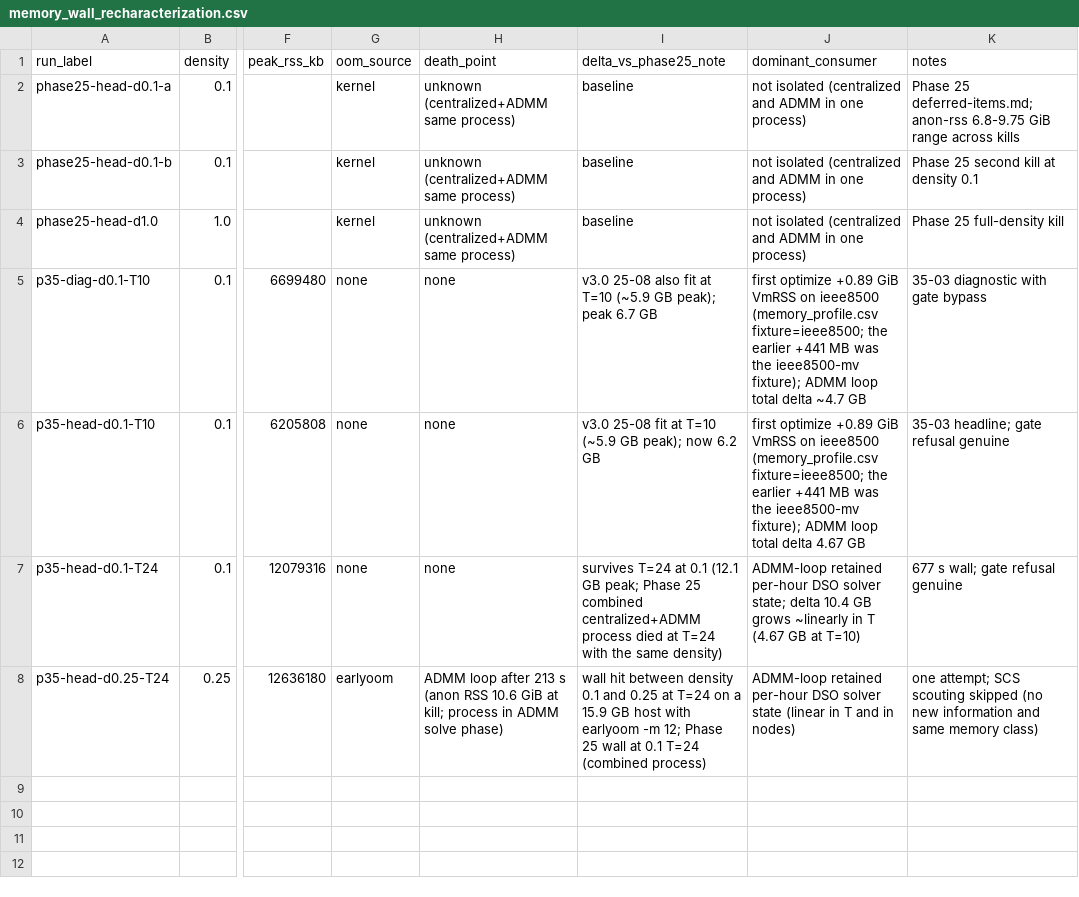
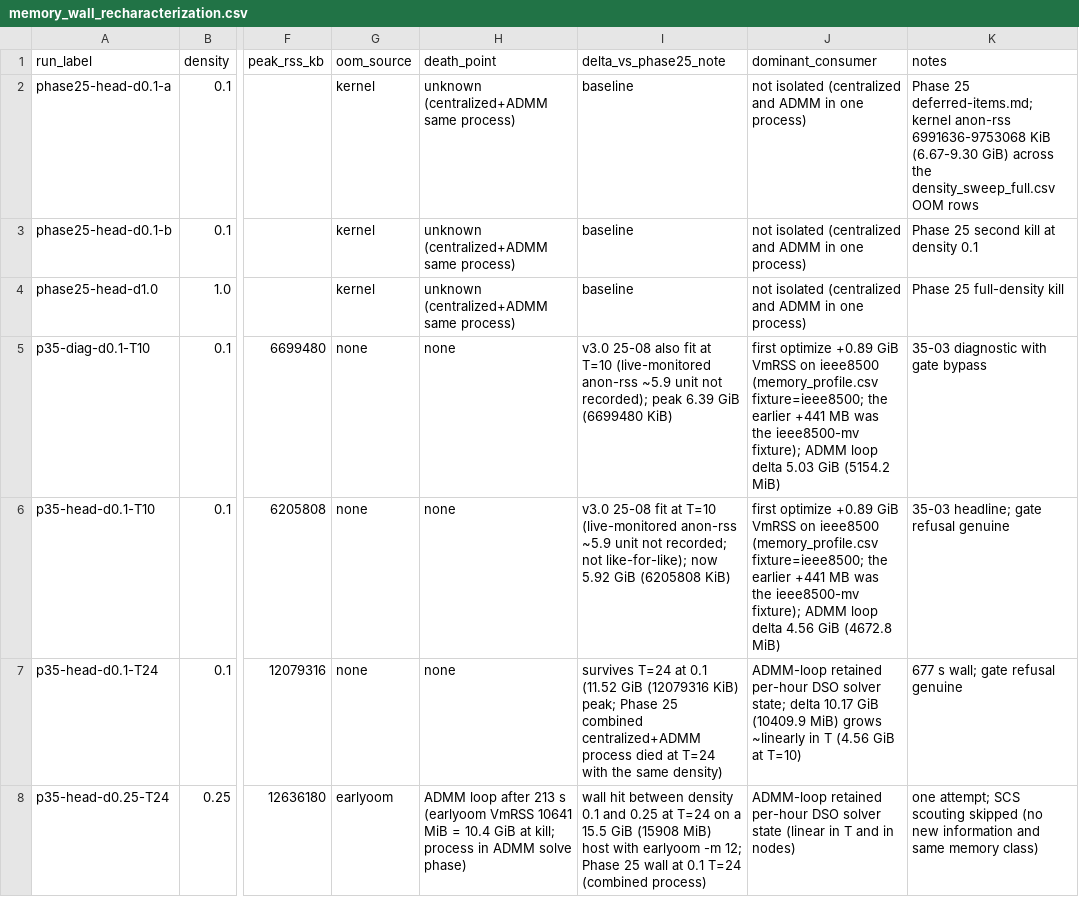
Before and after one commit to Bittencourt/TSO-DSO, a CSV file: results/ieee8500_benchmark/memory_wall_recharacterization.csv, drawn as a sheet; only a part is shown, gaps mark what is left out; the diff names each change by its address in the sheet, - before the commit and + after, or states it on an @@ line.

```diff
--- a/results/ieee8500_benchmark/memory_wall_recharacterization.csv
+++ b/results/ieee8500_benchmark/memory_wall_recharacterization.csv
-K2 (notes): …25 deferred-items.md; anon-rss 6.8-9.75 GiB range across kills
+K2 (notes): …25 deferred-items.md; kernel anon-rss 6991636-9753068 KiB (6.67-9.30 GiB) across the density_sweep_full.csv OOM rows
-I5 (delta_vs_phase25_note): …at T=10 (~5.9 GB peak); peak 6.7 GB
+I5 (delta_vs_phase25_note): …at T=10 (live-monitored anon-rss ~5.9 unit not recorded); peak 6.39 GiB (6699480 KiB)
-J5 (dominant_consumer): …ADMM loop total delta ~4.7 GB
+J5 (dominant_consumer): …ADMM loop delta 5.03 GiB (5154.2 MiB)
-I6 (delta_vs_phase25_note): …at T=10 (~5.9 GB peak); now 6.2 GB
+I6 (delta_vs_phase25_note): …at T=10 (live-monitored anon-rss ~5.9 unit not recorded; not like-for-like); now 5.92 GiB (6205808 KiB)
-J6 (dominant_consumer): …ADMM loop total delta 4.67 GB
+J6 (dominant_consumer): …ADMM loop delta 4.56 GiB (4672.8 MiB)
-I7 (delta_vs_phase25_note): …at 0.1 (12.1 GB peak; Phase…
+I7 (delta_vs_phase25_note): …at 0.1 (11.52 GiB (12079316 KiB) peak; Phase…
-J7 (dominant_consumer): …state; delta 10.4 GB grows ~linearly in T (4.67 GB at T=10)
+J7 (dominant_consumer): …state; delta 10.17 GiB (10409.9 MiB) grows ~linearly in T (4.56 GiB at T=10)
-H8 (death_point): …213 s (anon RSS 10.6 GiB at…
+H8 (death_point): …213 s (earlyoom VmRSS 10641 MiB = 10.4 GiB at…
-I8 (delta_vs_phase25_note): …on a 15.9 GB host with…
+I8 (delta_vs_phase25_note): …on a 15.5 GiB (15908 MiB) host with…
```
Also changed, not shown: 3 other files.
